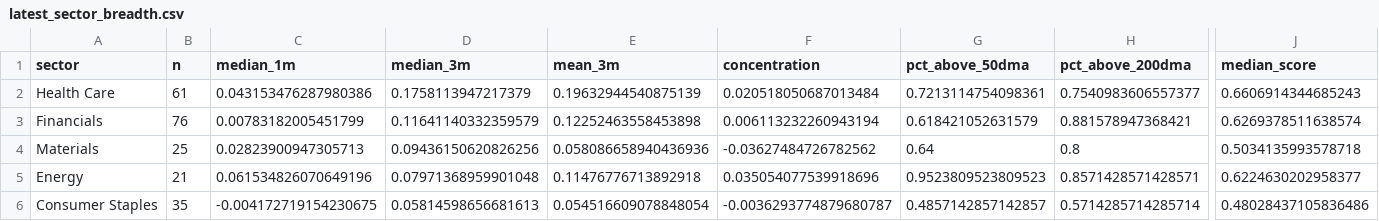
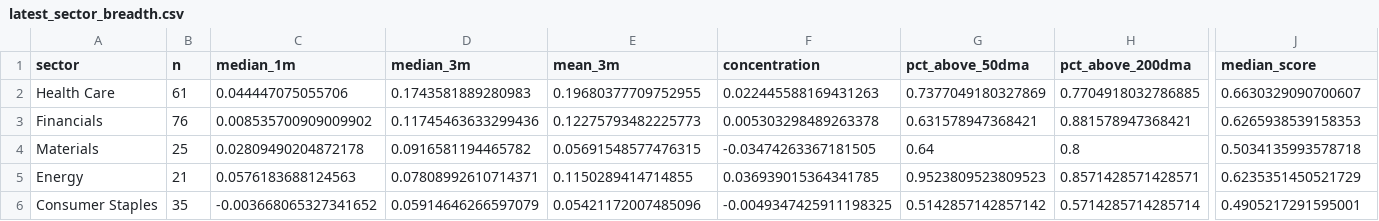
Before and after one commit to chandranmdr/investing-screener, a CSV file: output/latest_sector_breadth.csv, drawn as a sheet; only a part is shown, gaps mark what is left out; the diff covers the shown part only; the diff names each change by its address in the sheet, - before the commit and + after, or states it on an @@ line.

```diff
--- a/output/latest_sector_breadth.csv
+++ b/output/latest_sector_breadth.csv
-C2 (median_1m): 0.043153476287980386
+C2 (median_1m): 0.044447075055706
-D2 (median_3m): 0.1758113947217379
+D2 (median_3m): 0.1743581889280983
-E2 (mean_3m): 0.19632944540875139
+E2 (mean_3m): 0.19680377709752955
-F2 (concentration): 0.020518050687013484
+F2 (concentration): 0.022445588169431263
-G2 (pct_above_50dma): 0.7213114754098361
+G2 (pct_above_50dma): 0.7377049180327869
-H2 (pct_above_200dma): 0.7540983606557377
+H2 (pct_above_200dma): 0.7704918032786885
-J2 (median_score): 0.6606914344685243
+J2 (median_score): 0.6630329090700607
-C3 (median_1m): 0.00783182005451799
+C3 (median_1m): 0.008535700909009902
-D3 (median_3m): 0.11641140332359579
+D3 (median_3m): 0.11745463633299436
-E3 (mean_3m): 0.12252463558453898
+E3 (mean_3m): 0.12275793482225773
-F3 (concentration): 0.006113232260943194
+F3 (concentration): 0.005303298489263378
-G3 (pct_above_50dma): 0.618421052631579
+G3 (pct_above_50dma): 0.631578947368421
-J3 (median_score): 0.6269378511638574
+J3 (median_score): 0.6265938539158353
-C4 (median_1m): 0.02823900947305713
+C4 (median_1m): 0.02809490204872178
-D4 (median_3m): 0.09436150620826256
+D4 (median_3m): 0.0916581194465782
-E4 (mean_3m): 0.058086658940436936
+E4 (mean_3m): 0.05691548577476315
-F4 (concentration): -0.03627484726782562
+F4 (concentration): -0.03474263367181505
-C5 (median_1m): 0.061534826070649196
+C5 (median_1m): 0.0576183688124563
-D5 (median_3m): 0.07971368959901048
+D5 (median_3m): 0.07808992610714371
-E5 (mean_3m): 0.11476776713892918
+E5 (mean_3m): 0.1150289414714855
-F5 (concentration): 0.035054077539918696
+F5 (concentration): 0.036939015364341785
-J5 (median_score): 0.6224630202958377
+J5 (median_score): 0.6235351450521729
-C6 (median_1m): -0.004172719154230675
+C6 (median_1m): -0.003668065327341652
-D6 (median_3m): 0.05814598656681613
+D6 (median_3m): 0.05914646266597079
-E6 (mean_3m): 0.054516609078848054
+E6 (mean_3m): 0.05421172007485096
-F6 (concentration): -0.0036293774879680787
+F6 (concentration): -0.0049347425911198325
-G6 (pct_above_50dma): 0.4857142857142857
+G6 (pct_above_50dma): 0.5142857142857142
-J6 (median_score): 0.48028437105836486
+J6 (median_score): 0.4905217291595001
```
Also changed, not shown: 34 edited cells elsewhere in this file, output/candidates_2026-08-31.csv, output/latest_candidates.csv, 4 other files.
